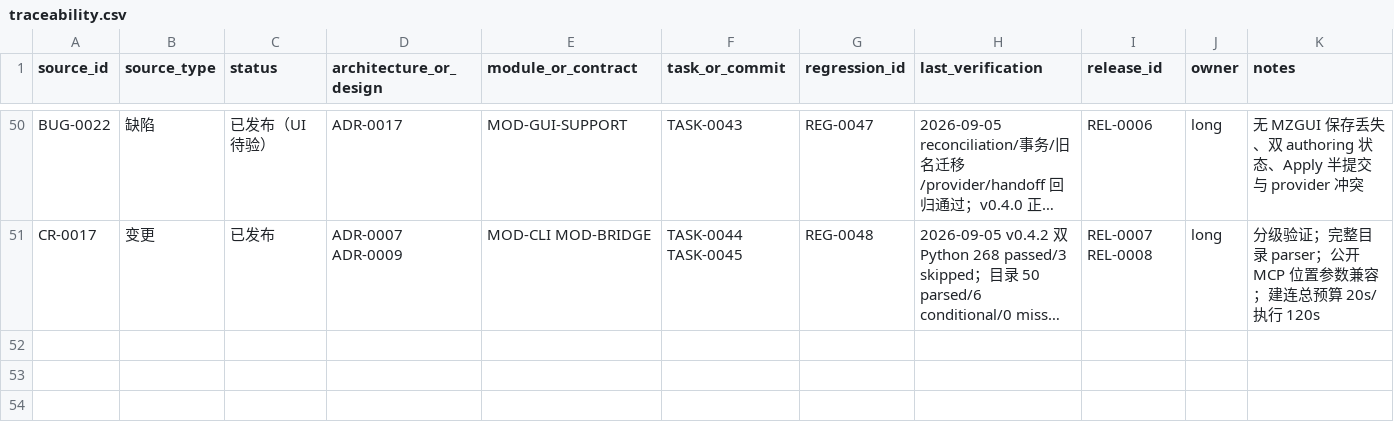
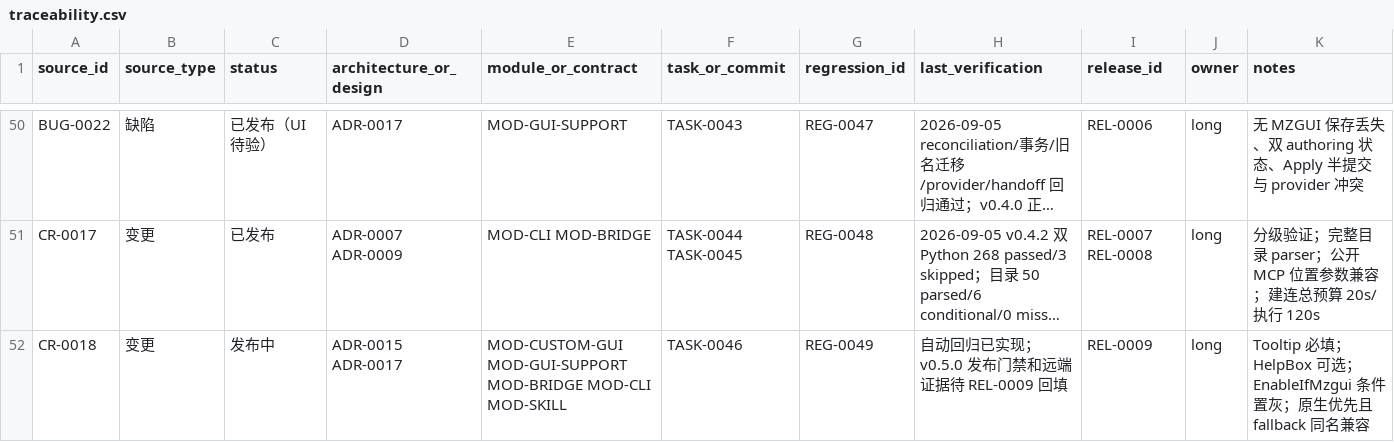
Before and after one commit to seeseeczl/ASECLI, a CSV file: docs/00-governance/traceability.csv, drawn as a sheet; only a part is shown, gaps mark what is left out; long unchanged cells end in …; the diff names each change by its address in the sheet, - before the commit and + after, or states it on an @@ line.

```diff
--- a/docs/00-governance/traceability.csv
+++ b/docs/00-governance/traceability.csv
+row 52: CR-0018 | 变更 | 发布中 | ADR-0015 ADR-0017 | MOD-CUSTOM-GUI MOD-GUI-SUPPORT MOD-BRIDGE MOD-CLI MOD-SKILL | TASK-0046 | REG-0049 | 自动回归已实现；v0.5.0 发布门禁和远端证据待 REL-0009 回填 | REL-0009 | long | Tooltip 必填；HelpBox 可选；EnableIfMzgui 条件置灰；原生优先且 fallback 同名兼容
```
Also changed, not shown: 48 other files.
